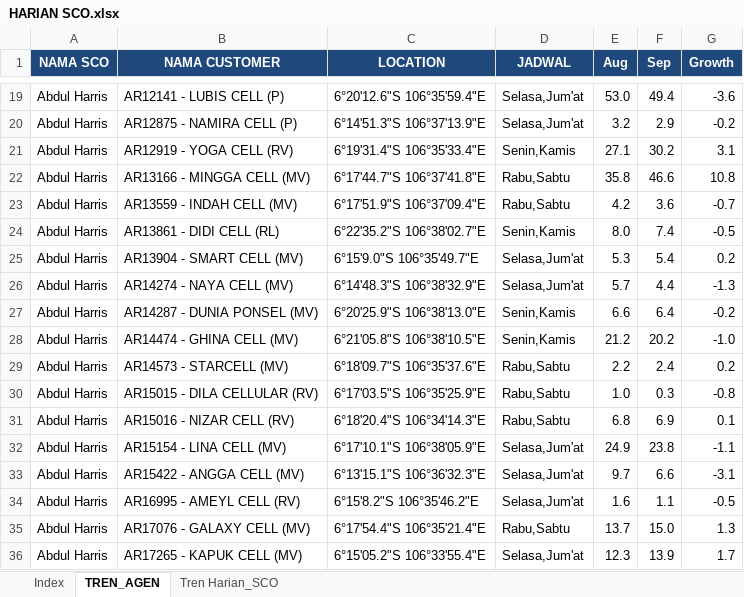
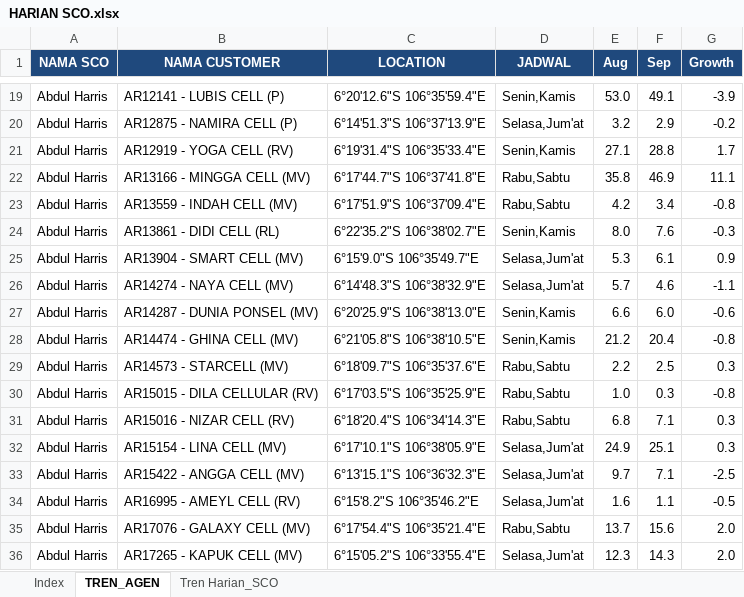
Before and after one commit to depocell/SCO, an Excel workbook: HARIAN SCO.xlsx, sheet TREN_AGEN, drawn as a sheet; only a part is shown, gaps mark what is left out; values as stored, in another font and other column widths than the file's, no borders; the diff covers the shown part only; the diff names each change by its address in the sheet, - before the commit and + after, or states it on an @@ line.

```diff
--- a/HARIAN SCO.xlsx (sheet TREN_AGEN)
+++ b/HARIAN SCO.xlsx (sheet TREN_AGEN)
-D19 (JADWAL): Selasa,Jum'at
+D19 (JADWAL): Senin,Kamis
-F19 (Sep): 49.4
+F19 (Sep): 49.1
-G19 (Growth): -3.6
+G19 (Growth): -3.9
-F21 (Sep): 30.2
+F21 (Sep): 28.8
-G21 (Growth): 3.1
+G21 (Growth): 1.7
-F22 (Sep): 46.6
+F22 (Sep): 46.9
-G22 (Growth): 10.8
+G22 (Growth): 11.1
-F23 (Sep): 3.6
+F23 (Sep): 3.4
-G23 (Growth): -0.7
+G23 (Growth): -0.8
-F24 (Sep): 7.4
+F24 (Sep): 7.6
-G24 (Growth): -0.5
+G24 (Growth): -0.3
-F25 (Sep): 5.4
+F25 (Sep): 6.1
-G25 (Growth): 0.2
+G25 (Growth): 0.9
-F26 (Sep): 4.4
+F26 (Sep): 4.6
-G26 (Growth): -1.3
+G26 (Growth): -1.1
-F27 (Sep): 6.4
+F27 (Sep): 6.0
-G27 (Growth): -0.2
+G27 (Growth): -0.6
-F28 (Sep): 20.2
+F28 (Sep): 20.4
-G28 (Growth): -1.0
+G28 (Growth): -0.8
-F29 (Sep): 2.4
+F29 (Sep): 2.5
-G29 (Growth): 0.2
+G29 (Growth): 0.3
-F31 (Sep): 6.9
+F31 (Sep): 7.1
-G31 (Growth): 0.1
+G31 (Growth): 0.3
-F32 (Sep): 23.8
+F32 (Sep): 25.1
-G32 (Growth): -1.1
+G32 (Growth): 0.3
-F33 (Sep): 6.6
+F33 (Sep): 7.1
-G33 (Growth): -3.1
+G33 (Growth): -2.5
-F35 (Sep): 15.0
+F35 (Sep): 15.6
-G35 (Growth): 1.3
+G35 (Growth): 2.0
-F36 (Sep): 13.9
+F36 (Sep): 14.3
-G36 (Growth): 1.7
+G36 (Growth): 2.0
```
Also changed, not shown: 1 added row and 1568 edited cells elsewhere in this sheet, sheet Tren Harian_SCO, sheet Index, 1 other file.
